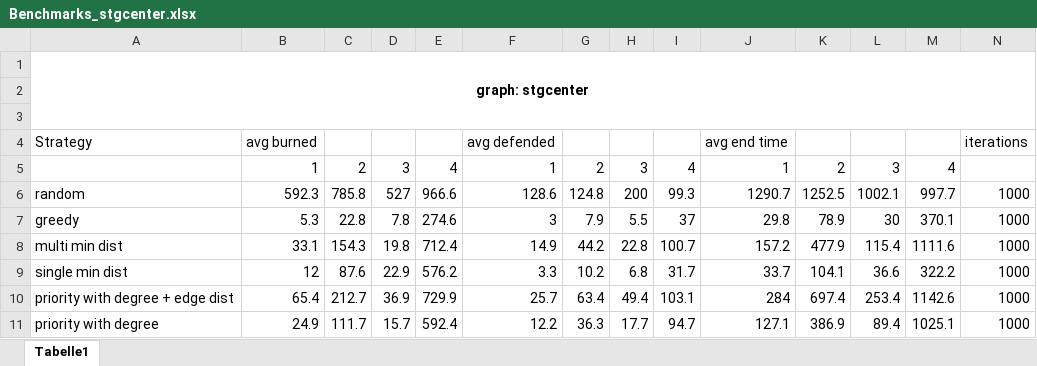
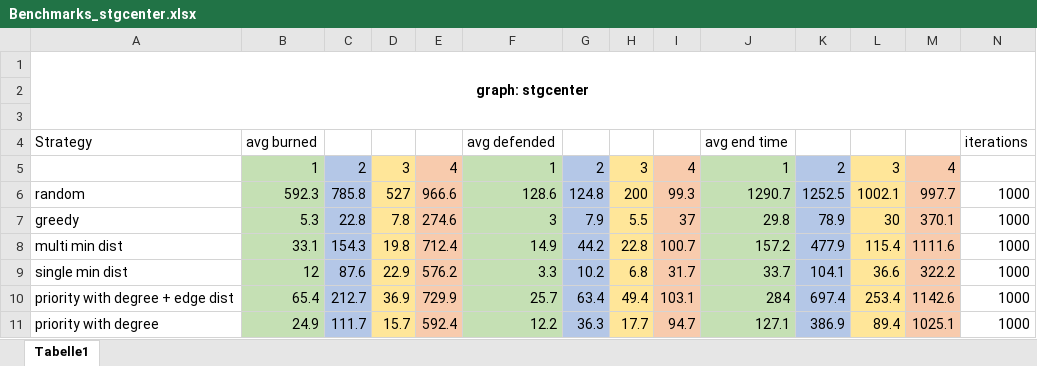
Before and after one commit to MScAimnAhmed/OSM-Firefighter, an Excel workbook: doc/Benchmarks_stgcenter.xlsx, sheet Tabelle1, drawn as a sheet; only a part is shown; values as stored, in another font and other column widths than the file's, no borders; the diff names each change by its address in the sheet, - before the commit and + after, or states it on an @@ line.

Commit message:
updated benchmark file

```diff
--- a/doc/Benchmarks_stgcenter.xlsx (sheet Tabelle1)
+++ b/doc/Benchmarks_stgcenter.xlsx (sheet Tabelle1)
-B5:B11 fill: none
+B5:B11 fill: #C5E0B4
-C5:C11 fill: none
+C5:C11 fill: #B4C7E7
-D5:D11 fill: none
+D5:D11 fill: #FFE699
-E5:E11 fill: none
+E5:E11 fill: #F8CBAD
-F5:F11 fill: none
+F5:F11 fill: #C5E0B4
-G5:G11 fill: none
+G5:G11 fill: #B4C7E7
-H5:H11 fill: none
+H5:H11 fill: #FFE699
-I5:I11 fill: none
+I5:I11 fill: #F8CBAD
-J5:J11 fill: none
+J5:J11 fill: #C5E0B4
-K5:K11 fill: none
+K5:K11 fill: #B4C7E7
-L5:L11 fill: none
+L5:L11 fill: #FFE699
-M5:M11 fill: none
+M5:M11 fill: #F8CBAD
```
